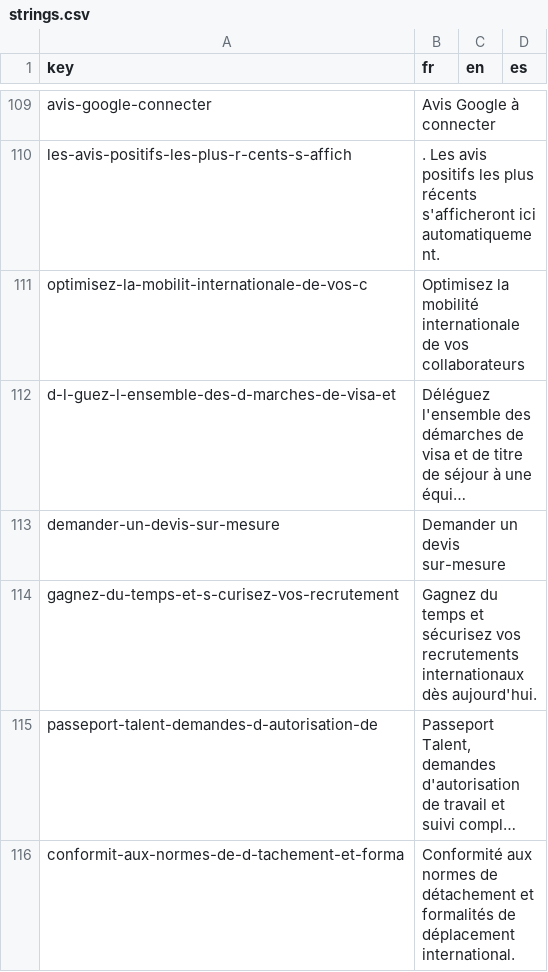
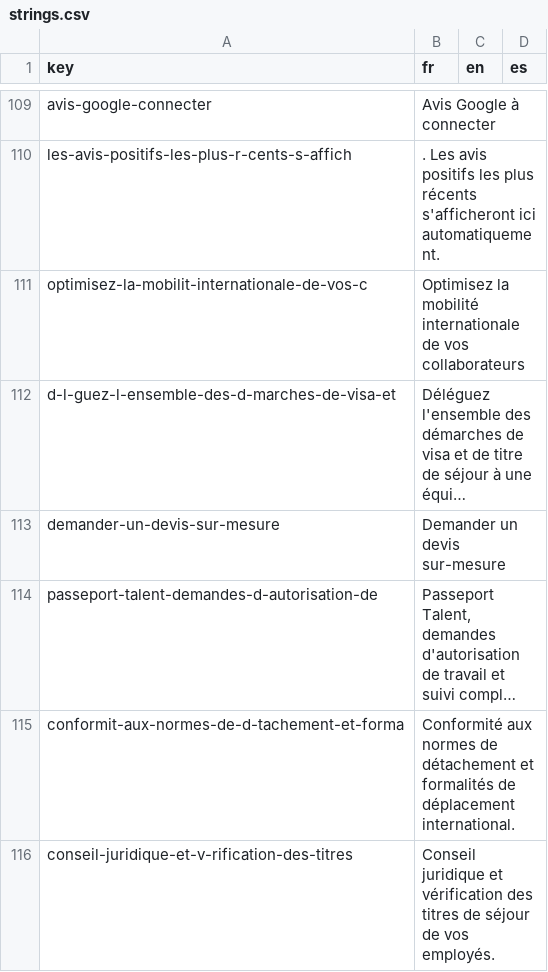
Before and after one commit to agustinabenitezcruz/Inward, a CSV file: content/strings.csv, drawn as a sheet; only a part is shown, gaps mark what is left out; the shorter side is filled out with more unchanged rows; long unchanged cells end in …; the diff names each change by its address in the sheet, - before the commit and + after, or states it on an @@ line.

```diff
--- a/content/strings.csv
+++ b/content/strings.csv
-row 114: gagnez-du-temps-et-s-curisez-vos-recrutement | Gagnez du temps et sécurisez vos recrutements internationaux dès aujourd'hui.
```
Also changed, not shown: 26 other files.
